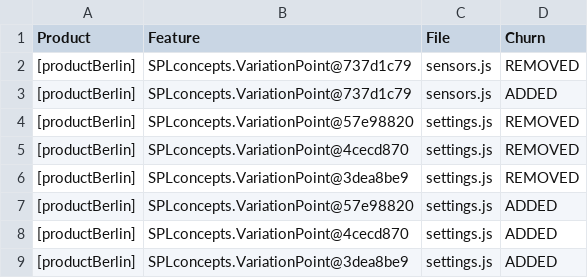
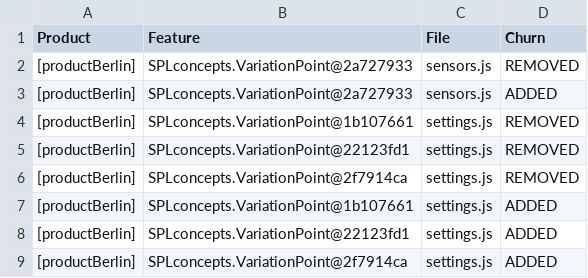
Before and after one commit to onekin/Git2SPLdb, a CSV file: src/main/resources/spl-data/customizations-Release-productBerline-v1.01+.csv, drawn as a sheet.

```diff
--- a/src/main/resources/spl-data/customizations-Release-productBerline-v1.01+.csv
+++ b/src/main/resources/spl-data/customizations-Release-productBerline-v1.01+.csv
@@ -1,9 +1,9 @@
 Product,Feature,File,Churn
-[productBerlin],SPLconcepts.VariationPoint@737d1c79,sensors.js,REMOVED
-[productBerlin],SPLconcepts.VariationPoint@737d1c79,sensors.js,ADDED
-[productBerlin],SPLconcepts.VariationPoint@57e98820,settings.js,REMOVED
-[productBerlin],SPLconcepts.VariationPoint@4cecd870,settings.js,REMOVED
-[productBerlin],SPLconcepts.VariationPoint@3dea8be9,settings.js,REMOVED
-[productBerlin],SPLconcepts.VariationPoint@57e98820,settings.js,ADDED
-[productBerlin],SPLconcepts.VariationPoint@4cecd870,settings.js,ADDED
-[productBerlin],SPLconcepts.VariationPoint@3dea8be9,settings.js,ADDED
+[productBerlin],SPLconcepts.VariationPoint@2a727933,sensors.js,REMOVED
+[productBerlin],SPLconcepts.VariationPoint@2a727933,sensors.js,ADDED
+[productBerlin],SPLconcepts.VariationPoint@1b107661,settings.js,REMOVED
+[productBerlin],SPLconcepts.VariationPoint@22123fd1,settings.js,REMOVED
+[productBerlin],SPLconcepts.VariationPoint@2f7914ca,settings.js,REMOVED
+[productBerlin],SPLconcepts.VariationPoint@1b107661,settings.js,ADDED
+[productBerlin],SPLconcepts.VariationPoint@22123fd1,settings.js,ADDED
+[productBerlin],SPLconcepts.VariationPoint@2f7914ca,settings.js,ADDED
```
Also changed, not shown: src/main/resources/spl-data/customizations-Release-productBerlin-v2.00+.csv, src/main/resources/spl-data/customizations-Release-productDonosti-v1.00+.csv, 4 other files.
